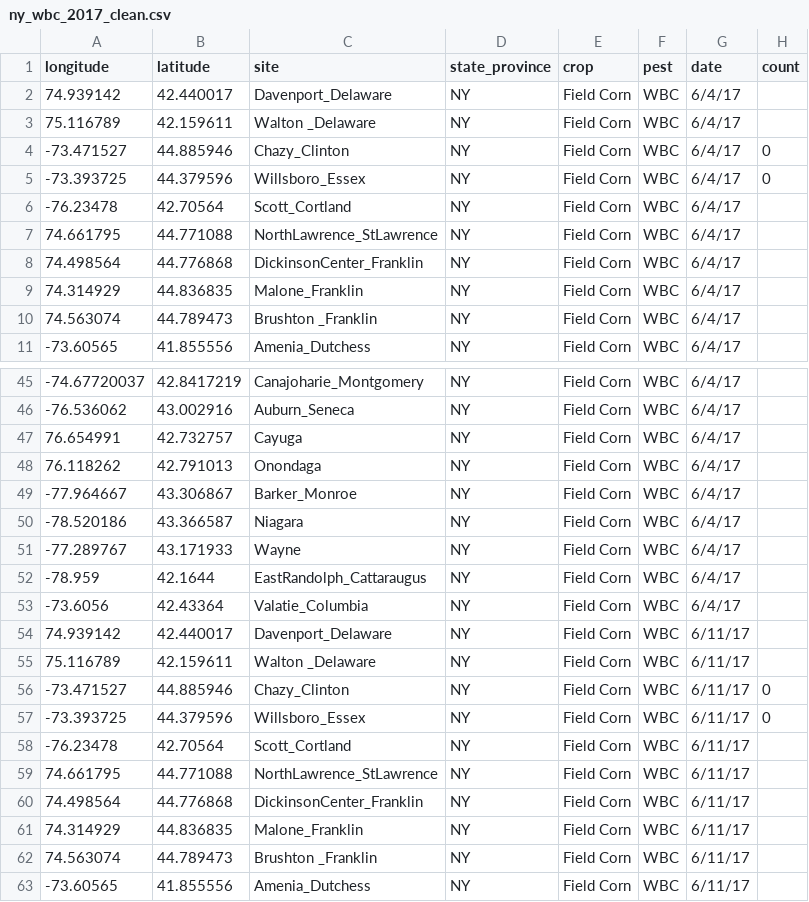
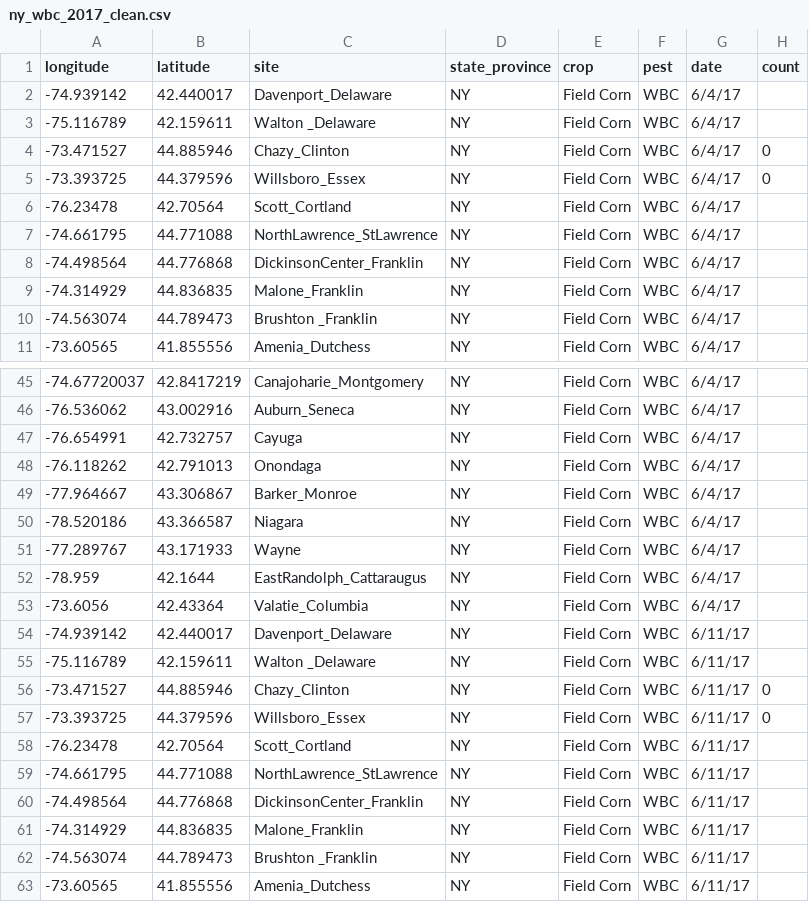
Before and after one commit to chloecho31/cornell, a CSV file: Long_Term_Pest_Data/NY_WBC_Clean_Data/ny_wbc_2017_clean.csv, drawn as a sheet; only a part is shown, gaps mark what is left out; the diff covers the shown part only.

```diff
--- a/Long_Term_Pest_Data/NY_WBC_Clean_Data/ny_wbc_2017_clean.csv
+++ b/Long_Term_Pest_Data/NY_WBC_Clean_Data/ny_wbc_2017_clean.csv
@@ -1,4 +1,4 @@
 longitude,latitude,site,state_province,crop,pest,date,count
-74.939142,42.440017,Davenport_Delaware,NY,Field Corn,WBC,6/4/17,
-75.116789,42.159611,Walton _Delaware,NY,Field Corn,WBC,6/4/17,
+-74.939142,42.440017,Davenport_Delaware,NY,Field Corn,WBC,6/4/17,
+-75.116789,42.159611,Walton _Delaware,NY,Field Corn,WBC,6/4/17,
 -73.471527,44.885946,Chazy_Clinton,NY,Field Corn,WBC,6/4/17,0
@@ -6,6 +6,6 @@ longitude,latitude,site,state_province,crop,pest,date,count
 -76.23478,42.70564,Scott_Cortland,NY,Field Corn,WBC,6/4/17,
-74.661795,44.771088,NorthLawrence_StLawrence,NY,Field Corn,WBC,6/4/17,
-74.498564,44.776868,DickinsonCenter_Franklin,NY,Field Corn,WBC,6/4/17,
-74.314929,44.836835,Malone_Franklin,NY,Field Corn,WBC,6/4/17,
-74.563074,44.789473,Brushton _Franklin,NY,Field Corn,WBC,6/4/17,
+-74.661795,44.771088,NorthLawrence_StLawrence,NY,Field Corn,WBC,6/4/17,
+-74.498564,44.776868,DickinsonCenter_Franklin,NY,Field Corn,WBC,6/4/17,
+-74.314929,44.836835,Malone_Franklin,NY,Field Corn,WBC,6/4/17,
+-74.563074,44.789473,Brushton _Franklin,NY,Field Corn,WBC,6/4/17,
 -73.60565,41.855556,Amenia_Dutchess,NY,Field Corn,WBC,6/4/17,
@@ -46,4 +46,4 @@ longitude,latitude,site,state_province,crop,pest,date,count
 -76.536062,43.002916,Auburn_Seneca,NY,Field Corn,WBC,6/4/17,
-76.654991,42.732757,Cayuga,NY,Field Corn,WBC,6/4/17,
-76.118262,42.791013,Onondaga,NY,Field Corn,WBC,6/4/17,
+-76.654991,42.732757,Cayuga,NY,Field Corn,WBC,6/4/17,
+-76.118262,42.791013,Onondaga,NY,Field Corn,WBC,6/4/17,
 -77.964667,43.306867,Barker_Monroe ,NY,Field Corn,WBC,6/4/17,
@@ -53,4 +53,4 @@ longitude,latitude,site,state_province,crop,pest,date,count
 -73.6056,42.43364,Valatie_Columbia,NY,Field Corn,WBC,6/4/17,
-74.939142,42.440017,Davenport_Delaware,NY,Field Corn,WBC,6/11/17,
-75.116789,42.159611,Walton _Delaware,NY,Field Corn,WBC,6/11/17,
+-74.939142,42.440017,Davenport_Delaware,NY,Field Corn,WBC,6/11/17,
+-75.116789,42.159611,Walton _Delaware,NY,Field Corn,WBC,6/11/17,
 -73.471527,44.885946,Chazy_Clinton,NY,Field Corn,WBC,6/11/17,0
@@ -58,6 +58,6 @@ longitude,latitude,site,state_province,crop,pest,date,count
 -76.23478,42.70564,Scott_Cortland,NY,Field Corn,WBC,6/11/17,
-74.661795,44.771088,NorthLawrence_StLawrence,NY,Field Corn,WBC,6/11/17,
-74.498564,44.776868,DickinsonCenter_Franklin,NY,Field Corn,WBC,6/11/17,
-74.314929,44.836835,Malone_Franklin,NY,Field Corn,WBC,6/11/17,
-74.563074,44.789473,Brushton _Franklin,NY,Field Corn,WBC,6/11/17,
+-74.661795,44.771088,NorthLawrence_StLawrence,NY,Field Corn,WBC,6/11/17,
+-74.498564,44.776868,DickinsonCenter_Franklin,NY,Field Corn,WBC,6/11/17,
+-74.314929,44.836835,Malone_Franklin,NY,Field Corn,WBC,6/11/17,
+-74.563074,44.789473,Brushton _Franklin,NY,Field Corn,WBC,6/11/17,
 -73.60565,41.855556,Amenia_Dutchess,NY,Field Corn,WBC,6/11/17,
```
Also changed, not shown: 114 edited cells elsewhere in this file, Long_Term_Pest_Data/NY_WBC_Clean_Data/ny_wbc_2015_clean.csv, Long_Term_Pest_Data/NY_WBC_Clean_Data/ny_wbc_2018_clean.csv, 14 other files.
